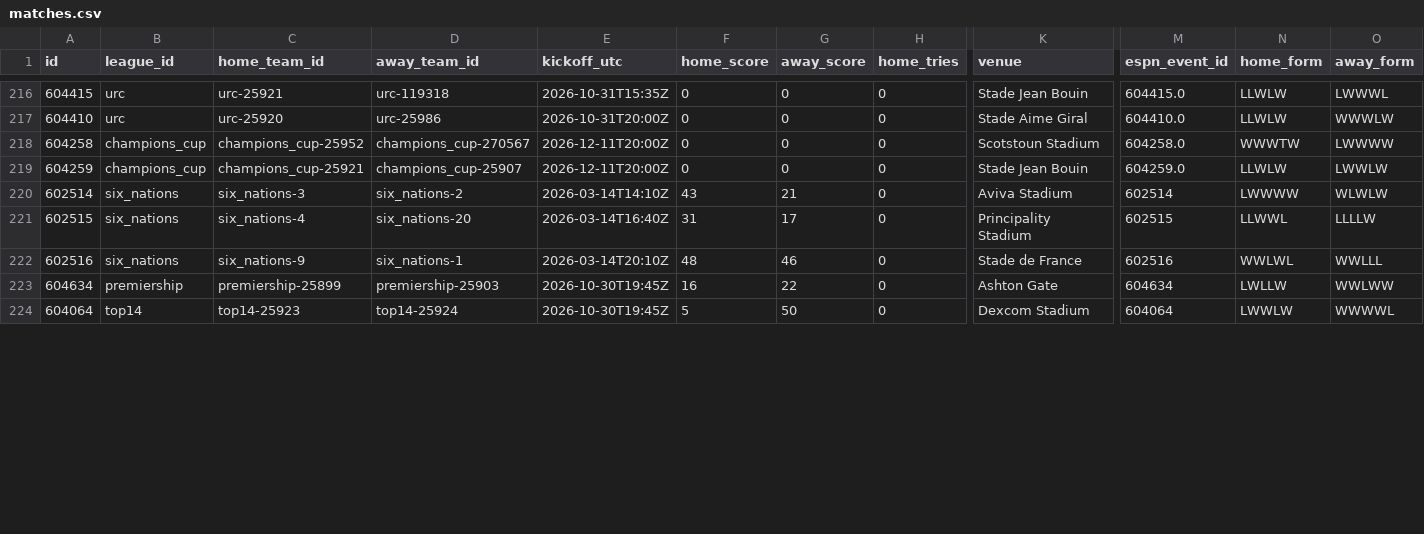
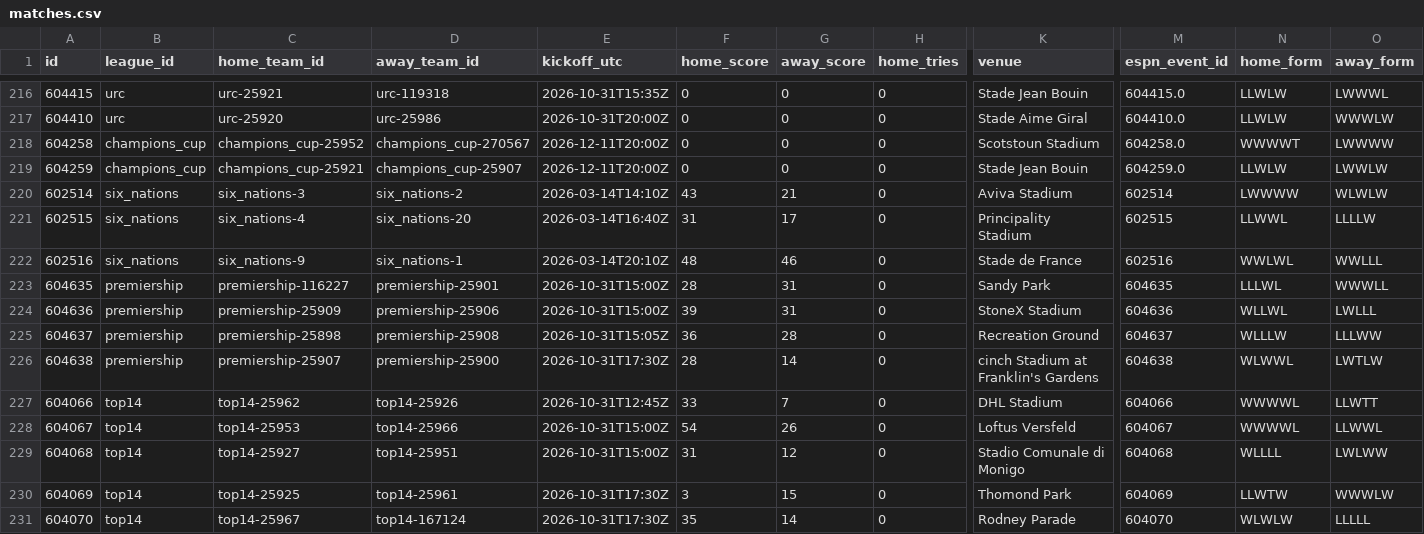
Before and after one commit to gmalbert/rugby, a CSV file: data_files/csv/matches.csv, drawn as a sheet; only a part is shown, gaps mark what is left out; addresses are those after the commit; rows hold the shown columns only; the diff covers the shown part only; the diff names each change by its address in the sheet, - before the commit and + after, or states it on an @@ line.

```diff
--- a/data_files/csv/matches.csv
+++ b/data_files/csv/matches.csv
-N218 (home_form): WWWTW
+N218 (home_form): WWWWT
+row 223: 604635 | premiership | premiership-116227 | premiership-25901 | 2026-10-31T15:00Z | 28 | 31 | 0 | Sandy Park | 604635 | LLLWL | WWWLL
+row 224: 604636 | premiership | premiership-25909 | premiership-25906 | 2026-10-31T15:00Z | 39 | 31 | 0 | StoneX Stadium | 604636 | WLLWL | LWLLL
-A225 (id): 604634
+A225 (id): 604637
-C225 (home_team_id): premiership-25899
+C225 (home_team_id): premiership-25898
-D225 (away_team_id): premiership-25903
+D225 (away_team_id): premiership-25908
-E225 (kickoff_utc): 2026-10-30T19:45Z
+E225 (kickoff_utc): 2026-10-31T15:05Z
-F225 (home_score): 16
+F225 (home_score): 36
-G225 (away_score): 22
+G225 (away_score): 28
-K225 (venue): Ashton Gate
+K225 (venue): Recreation Ground
-M225 (espn_event_id): 604634
+M225 (espn_event_id): 604637
-N225 (home_form): LWLLW
+N225 (home_form): WLLLW
-O225 (away_form): WWLWW
+O225 (away_form): LLLWW
+row 226: 604638 | premiership | premiership-25907 | premiership-25900 | 2026-10-31T17:30Z | 28 | 14 | 0 | cinch Stadium at Franklin's Gardens | 604638 | WLWWL | LWTLW
+row 227: 604066 | top14 | top14-25962 | top14-25926 | 2026-10-31T12:45Z | 33 | 7 | 0 | DHL Stadium | 604066 | WWWWL | LLWTT
+row 228: 604067 | top14 | top14-25953 | top14-25966 | 2026-10-31T15:00Z | 54 | 26 | 0 | Loftus Versfeld | 604067 | WWWWL | LLWWL
+row 229: 604068 | top14 | top14-25927 | top14-25951 | 2026-10-31T15:00Z | 31 | 12 | 0 | Stadio Comunale di Monigo | 604068 | WLLLL | LWLWW
-A230 (id): 604064
+A230 (id): 604069
-C230 (home_team_id): top14-25923
+C230 (home_team_id): top14-25925
-D230 (away_team_id): top14-25924
+D230 (away_team_id): top14-25961
-E230 (kickoff_utc): 2026-10-30T19:45Z
+E230 (kickoff_utc): 2026-10-31T17:30Z
-F230 (home_score): 5
+F230 (home_score): 3
-G230 (away_score): 50
+G230 (away_score): 15
-K230 (venue): Dexcom Stadium
+K230 (venue): Thomond Park
-M230 (espn_event_id): 604064
+M230 (espn_event_id): 604069
-N230 (home_form): LWWLW
+N230 (home_form): LLWTW
-O230 (away_form): WWWWL
+O230 (away_form): WWWLW
+row 231: 604070 | top14 | top14-25967 | top14-167124 | 2026-10-31T17:30Z | 35 | 14 | 0 | Rodney Parade | 604070 | WLWLW | LLLLL
```
Also changed, not shown: 52 edited cells elsewhere in this file, 8 other files.
